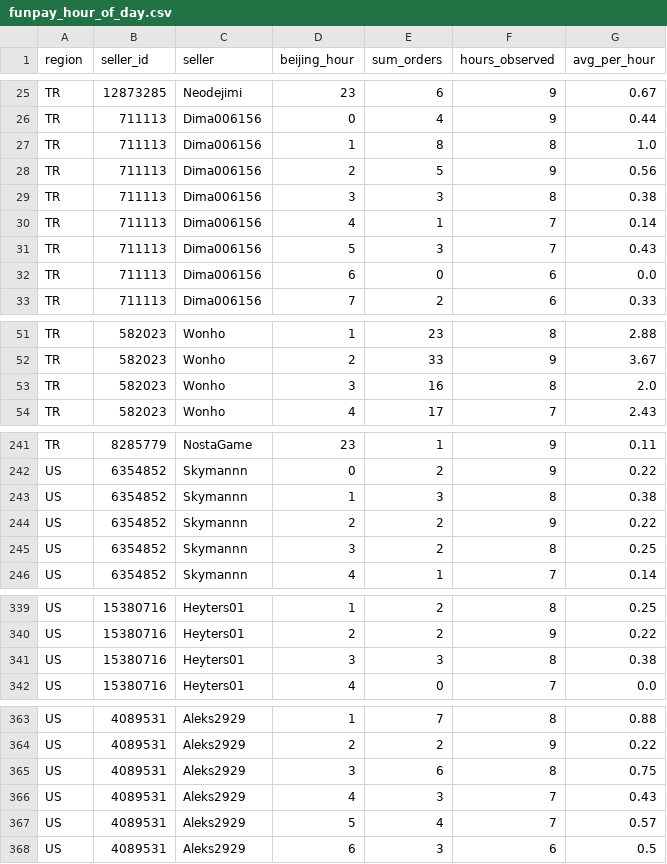
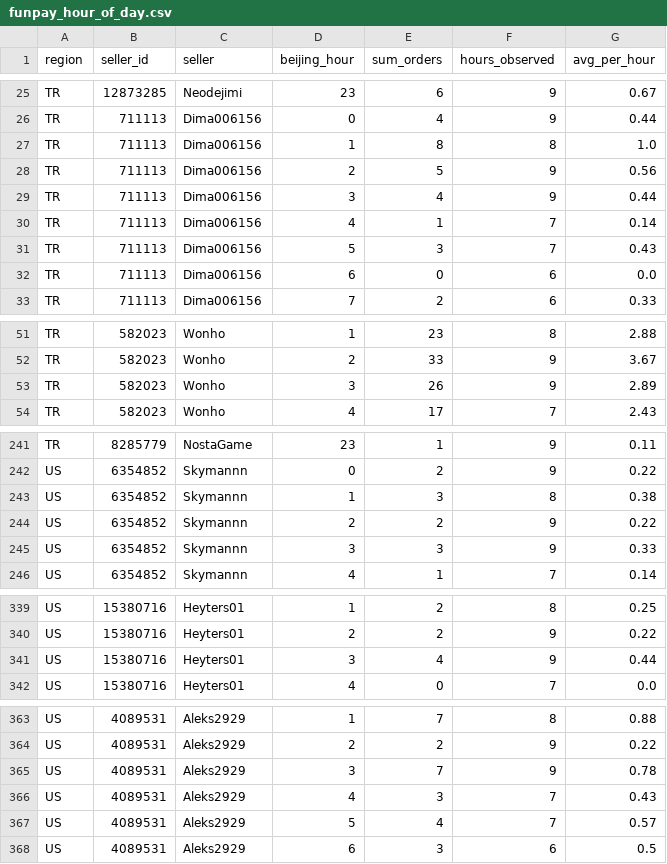
Before and after one commit to kllca7913/plati-monitor, a CSV file: docs/funpay_hour_of_day.csv, drawn as a sheet; only a part is shown, gaps mark what is left out; the diff covers the shown part only.

```diff
--- a/docs/funpay_hour_of_day.csv
+++ b/docs/funpay_hour_of_day.csv
@@ -28,3 +28,3 @@ TR,711113,Dima006156,1,8,8,1.0
 TR,711113,Dima006156,2,5,9,0.56
-TR,711113,Dima006156,3,3,8,0.38
+TR,711113,Dima006156,3,4,9,0.44
 TR,711113,Dima006156,4,1,7,0.14
@@ -52,3 +52,3 @@ TR,582023,Wonho,1,23,8,2.88
 TR,582023,Wonho,2,33,9,3.67
-TR,582023,Wonho,3,16,8,2.0
+TR,582023,Wonho,3,26,9,2.89
 TR,582023,Wonho,4,17,7,2.43
@@ -244,3 +244,3 @@ US,6354852,Skymannn,1,3,8,0.38
 US,6354852,Skymannn,2,2,9,0.22
-US,6354852,Skymannn,3,2,8,0.25
+US,6354852,Skymannn,3,3,9,0.33
 US,6354852,Skymannn,4,1,7,0.14
@@ -340,3 +340,3 @@ US,15380716,Heyters01,1,2,8,0.25
 US,15380716,Heyters01,2,2,9,0.22
-US,15380716,Heyters01,3,3,8,0.38
+US,15380716,Heyters01,3,4,9,0.44
 US,15380716,Heyters01,4,0,7,0.0
@@ -364,3 +364,3 @@ US,4089531,Aleks2929,1,7,8,0.88
 US,4089531,Aleks2929,2,2,9,0.22
-US,4089531,Aleks2929,3,6,8,0.75
+US,4089531,Aleks2929,3,7,9,0.78
 US,4089531,Aleks2929,4,3,7,0.43
```
Also changed, not shown: 27 edited cells elsewhere in this file, docs/funpay_hourly.csv, funpay/funpay_hourly_history.csv, 3 other files.
